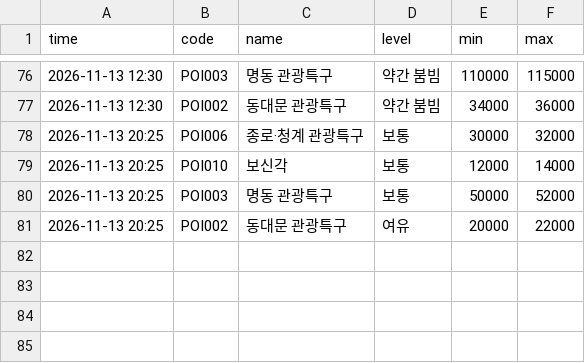
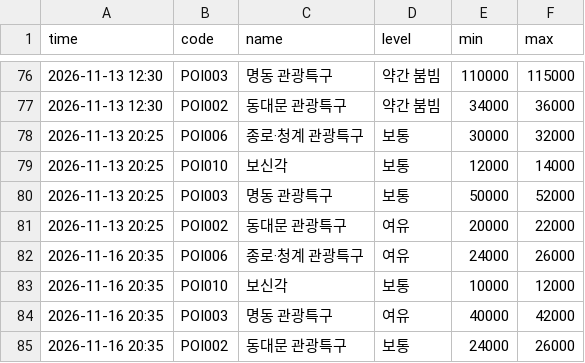
Before and after one commit to hoohdini/KR_Lunch, a CSV file: data/history/2026-11.csv, drawn as a sheet; only a part is shown, gaps mark what is left out.

```diff
--- a/data/history/2026-11.csv
+++ b/data/history/2026-11.csv
@@ -81 +81,5 @@ time,code,name,level,min,max
 2026-11-13 20:25,POI002,동대문 관광특구,여유,20000,22000
+2026-11-16 20:35,POI006,종로·청계 관광특구,여유,24000,26000
+2026-11-16 20:35,POI010,보신각,보통,10000,12000
+2026-11-16 20:35,POI003,명동 관광특구,여유,40000,42000
+2026-11-16 20:35,POI002,동대문 관광특구,보통,24000,26000
```
Also changed, not shown: 1 other file.
